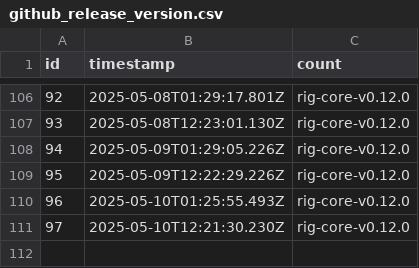
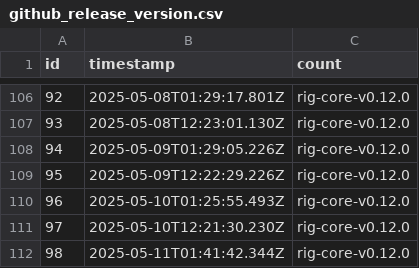
Before and after one commit to rangeroper/ts_arc_growth_bot, a CSV file: public/data/csv/github_release_version.csv, drawn as a sheet; only a part is shown, gaps mark what is left out.

```diff
--- a/public/data/csv/github_release_version.csv
+++ b/public/data/csv/github_release_version.csv
@@ -111 +111,2 @@
 97,"2025-05-10T12:21:30.230Z","rig-core-v0.12.0"
+98,"2025-05-11T01:41:42.344Z","rig-core-v0.12.0"
```
Also changed, not shown: public/data/csv/telegram_metrics.csv, public/data/csv/token_holders.csv, 5 other files.
